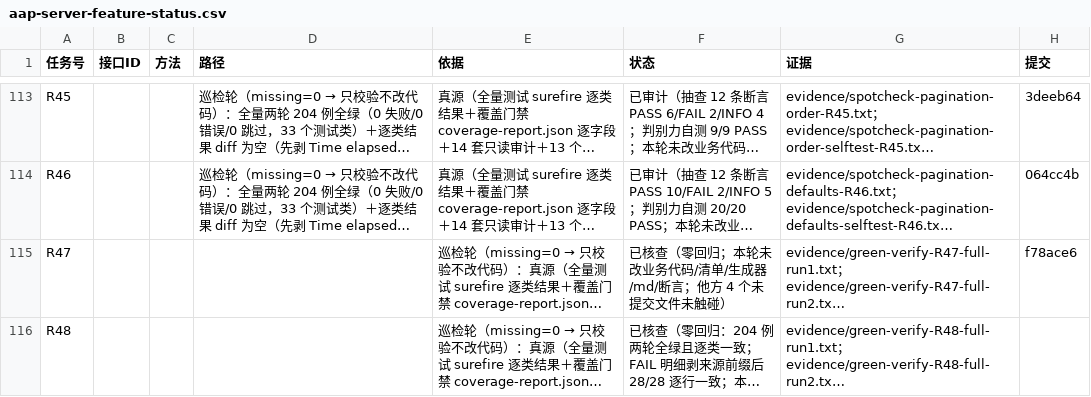
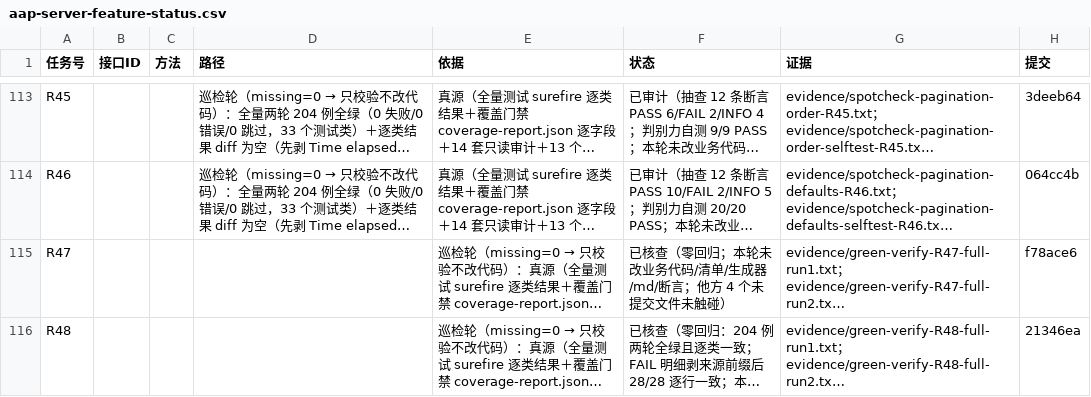
Before and after one commit to hioas/hioas-aap-001, a CSV file: .agents/state/aap-server-feature-status.csv, drawn as a sheet; only a part is shown, gaps mark what is left out; long unchanged cells end in …; the diff names each change by its address in the sheet, - before the commit and + after, or states it on an @@ line.

```diff
--- a/.agents/state/aap-server-feature-status.csv
+++ b/.agents/state/aap-server-feature-status.csv
-H116 (提交): (empty)
+H116 (提交): 21346ea
```
Also changed, not shown: 2 other files.
